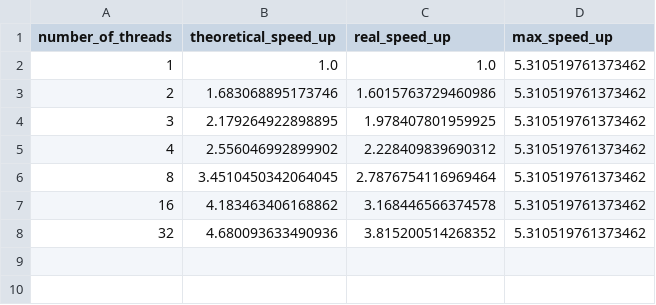
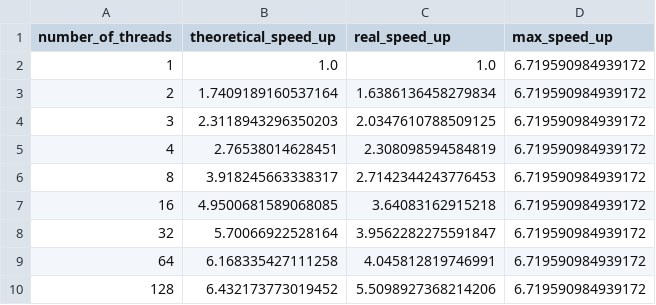
Before and after one commit to BlancoSebastianEzequiel/66.26-TP-Final, a CSV file: src/data/ByBlocks_amdahl_speed_up_table.csv, drawn as a sheet.

```diff
--- a/src/data/ByBlocks_amdahl_speed_up_table.csv
+++ b/src/data/ByBlocks_amdahl_speed_up_table.csv
@@ -1,8 +1,10 @@
 number_of_threads,theoretical_speed_up,real_speed_up,max_speed_up
-1,1.0,1.0,5.310519761373462
-2,1.683068895173746,1.6015763729460986,5.310519761373462
-3,2.179264922898895,1.978407801959925,5.310519761373462
-4,2.556046992899902,2.228409839690312,5.310519761373462
-8,3.4510450342064045,2.7876754116969464,5.310519761373462
-16,4.183463406168862,3.168446566374578,5.310519761373462
-32,4.680093633490936,3.815200514268352,5.310519761373462
+1,1.0,1.0,6.719590984939172
+2,1.7409189160537164,1.6386136458279834,6.719590984939172
+3,2.3118943296350203,2.0347610788509125,6.719590984939172
+4,2.76538014628451,2.308098594584819,6.719590984939172
+8,3.918245663338317,2.7142344243776453,6.719590984939172
+16,4.9500681589068085,3.64083162915218,6.719590984939172
+32,5.70066922528164,3.9562282275591847,6.719590984939172
+64,6.168335427111258,4.045812819746991,6.719590984939172
+128,6.432173773019452,5.5098927368214206,6.719590984939172
```
Also changed, not shown: src/data/ByBlocks_amdahl_output_table.csv, src/data/ByBlocks_gustafson_output_table.csv, 12 other files.
